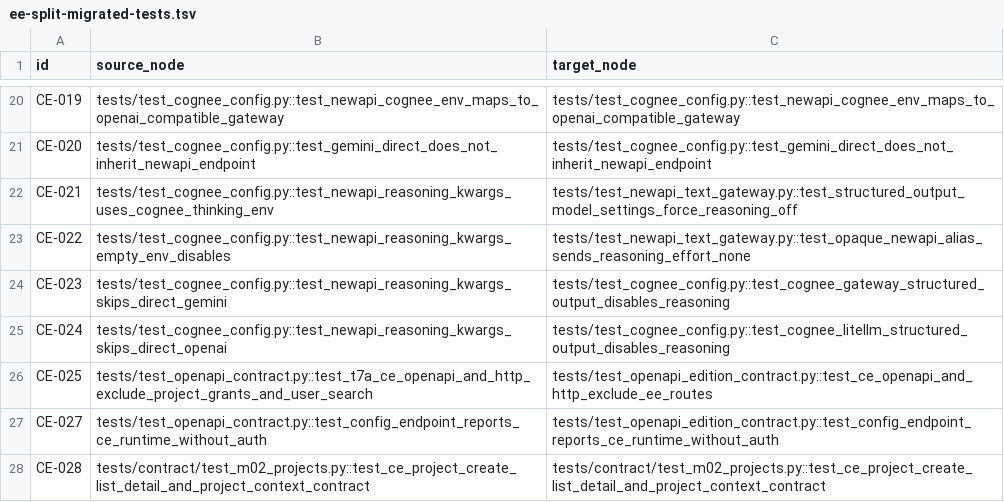
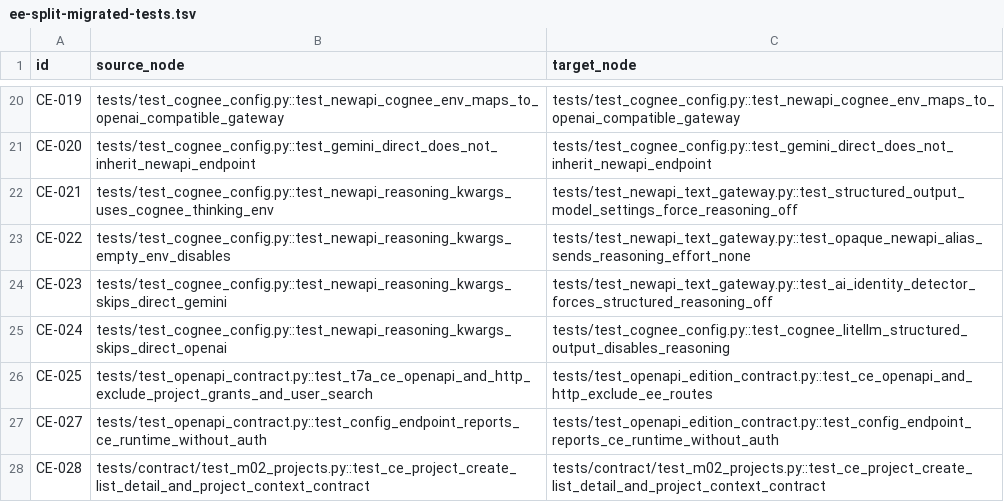
Before and after one commit to Anu206S/dramaclaw, a TSV file: docs/test-governance/ee-split-migrated-tests.tsv, drawn as a sheet; only a part is shown, gaps mark what is left out.

```diff
--- a/docs/test-governance/ee-split-migrated-tests.tsv
+++ b/docs/test-governance/ee-split-migrated-tests.tsv
@@ -23,3 +23,3 @@ CE-021	tests/test_cognee_config.py::test_newapi_reasoning_kwargs_uses_cognee_thi
 CE-022	tests/test_cognee_config.py::test_newapi_reasoning_kwargs_empty_env_disables	tests/test_newapi_text_gateway.py::test_opaque_newapi_alias_sends_reasoning_effort_none
-CE-023	tests/test_cognee_config.py::test_newapi_reasoning_kwargs_skips_direct_gemini	tests/test_cognee_config.py::test_cognee_gateway_structured_output_disables_reasoning
+CE-023	tests/test_cognee_config.py::test_newapi_reasoning_kwargs_skips_direct_gemini	tests/test_newapi_text_gateway.py::test_ai_identity_detector_forces_structured_reasoning_off
 CE-024	tests/test_cognee_config.py::test_newapi_reasoning_kwargs_skips_direct_openai	tests/test_cognee_config.py::test_cognee_litellm_structured_output_disables_reasoning
```
Also changed, not shown: license-inventory.csv, 11 other files.
